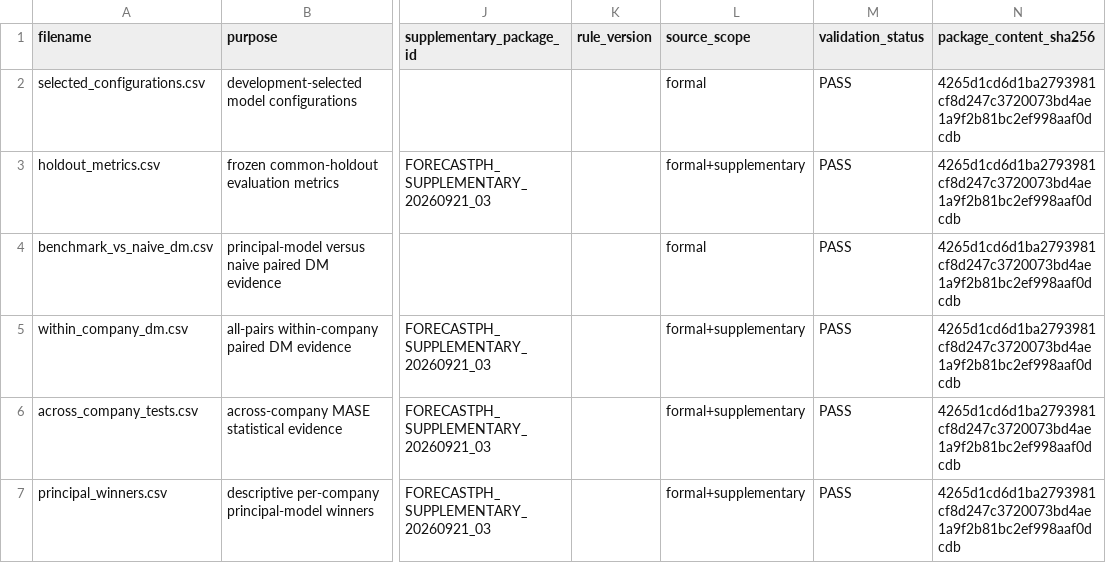
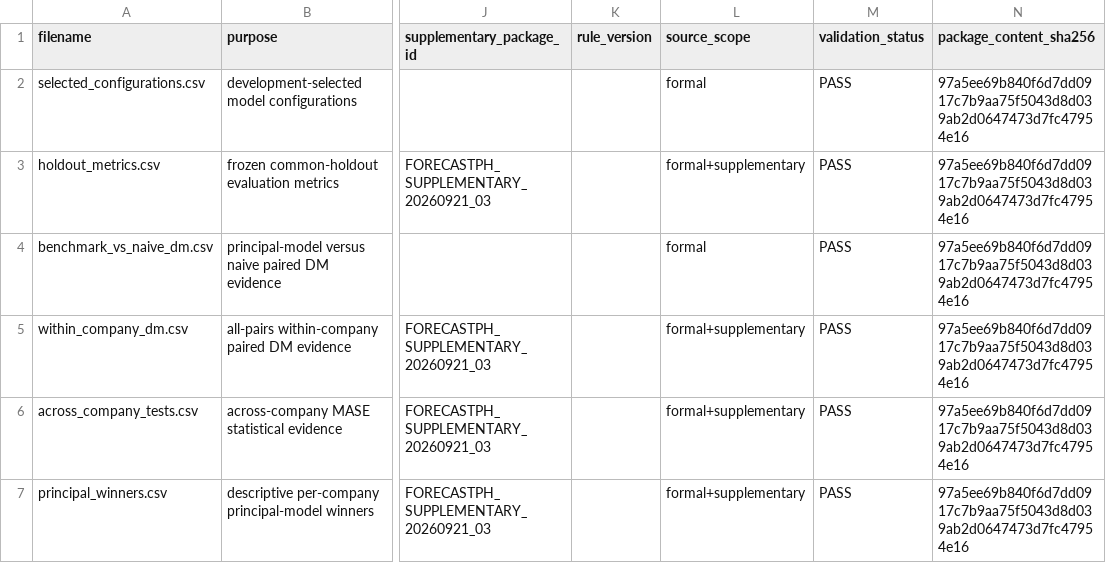
Before and after one commit to AlvinTubtub/Capstone2-A4103-DigitalDelvers-SY26-27, a CSV file: backend/research-result/results_manifest.csv, drawn as a sheet; only a part is shown, gaps mark what is left out; the diff covers the shown part only; the diff names each change by its address in the sheet, - before the commit and + after, or states it on an @@ line.

```diff
--- a/backend/research-result/results_manifest.csv
+++ b/backend/research-result/results_manifest.csv
-N2:N7 (package_content_sha256): 4265d1cd6d1ba2793981cf8d247c3720073bd4ae1a9f2b81bc2ef998aaf0dcdb
+N2:N7 (package_content_sha256): 97a5ee69b840f6d7dd0917c7b9aa75f5043d8d039ab2d0647473d7fc47954e16
```
Also changed, not shown: 2 added rows and 4 edited cells elsewhere in this file, 5 other files.
